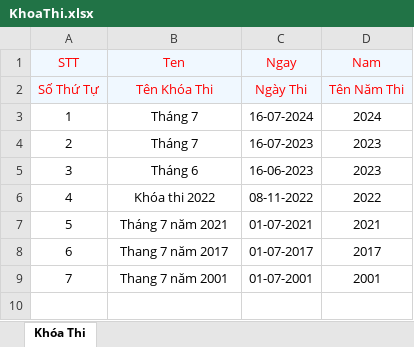
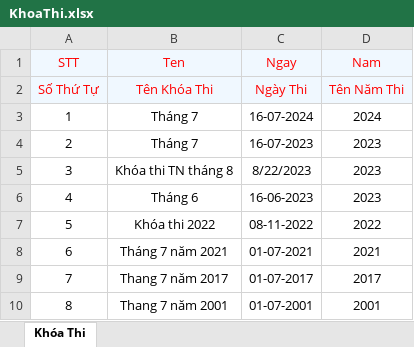
Before and after one commit to keyntk78/fe-_qlvb, an Excel workbook: src/views/FileMauExportDanhMuc/KhoaThi.xlsx, sheet Khóa Thi, drawn as a sheet; values as stored, in another font and other column widths than the file's, no borders; addresses are those after the commit; the diff names each change by its address in the sheet, - before the commit and + after, or states it on an @@ line.

```diff
--- a/src/views/FileMauExportDanhMuc/KhoaThi.xlsx (sheet Khóa Thi)
+++ b/src/views/FileMauExportDanhMuc/KhoaThi.xlsx (sheet Khóa Thi)
+row 5: 3 | Khóa thi TN tháng 8 | 8/22/2023 | 2023
@@ column A (STT) renumbered from row 6 down @@
```
Also changed, not shown: 10 other files.
